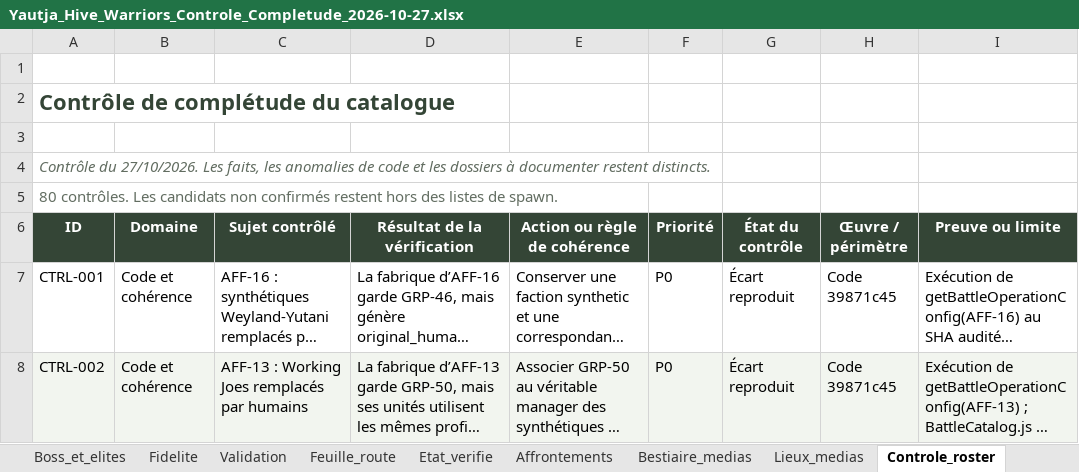
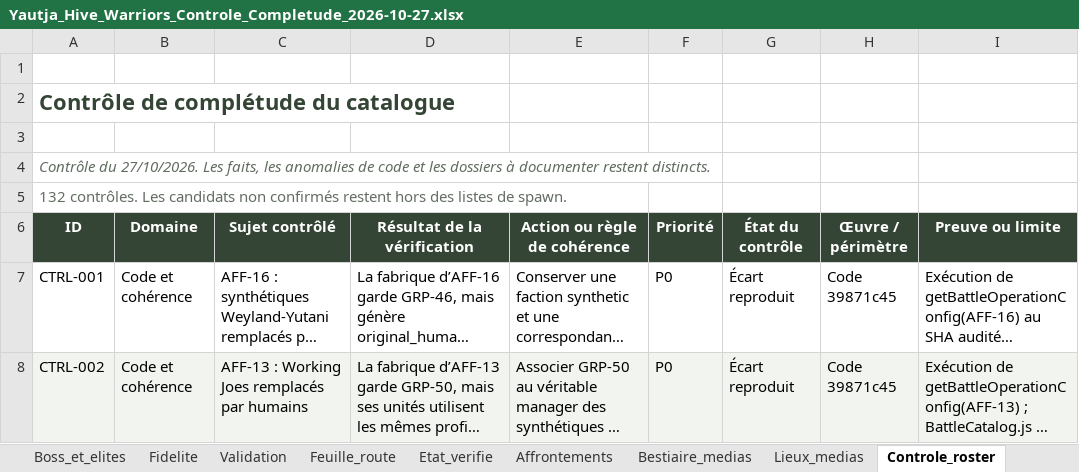
Before and after one commit to darknigthmare/Yautja-hive-warriors, an Excel workbook: docs/audits/2026-10-27/Yautja_Hive_Warriors_Controle_Completude_2026-10-27.xlsx, sheet Controle_roster, drawn as a sheet; only a part is shown; long unchanged cells end in …; values as stored, in another font and other column widths than the file's, no borders; conditional formats and table styles not drawn; the diff covers the shown part only; the diff names each change by its address in the sheet, - before the commit and + after, or states it on an @@ line.

```diff
--- a/docs/audits/2026-10-27/Yautja_Hive_Warriors_Controle_Completude_2026-10-27.xlsx (sheet Controle_roster)
+++ b/docs/audits/2026-10-27/Yautja_Hive_Warriors_Controle_Completude_2026-10-27.xlsx (sheet Controle_roster)
-A5 (ID): 80 contrôles. Les…
+A5 (ID): 132 contrôles. Les…
```
Also changed, not shown: 52 added rows and 85 edited cells elsewhere in this sheet, sheet Bestiaire_medias, sheet Groupes, sheet Lieux_medias, sheet Synthese, 2 other files.
